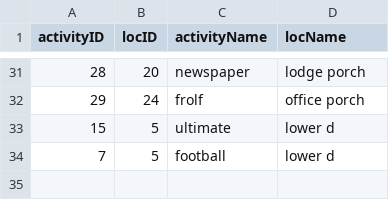
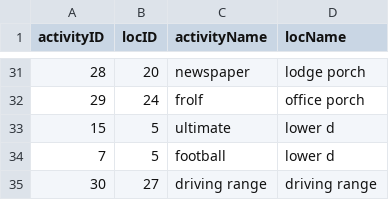
Before and after one commit to ebb351/CampScheduler, a CSV file: data/locOptions.csv, drawn as a sheet; only a part is shown, gaps mark what is left out.

Commit message:
chore: add driving range to dataset

```diff
--- a/data/locOptions.csv
+++ b/data/locOptions.csv
@@ -34 +34,2 @@ activityID,locID,activityName,locName
 7,5,football,lower d
+30,27,driving range,driving range
```
Also changed, not shown: data/leads.csv, data/location.csv.
